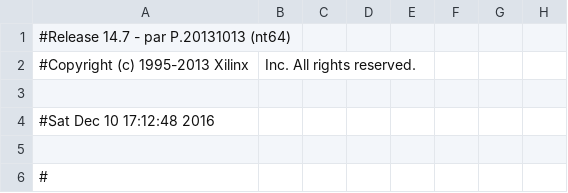
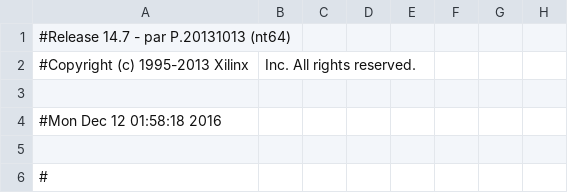
Before and after one commit to PhoebusXS/Lights-Out-Game, a CSV file: work/planAhead/Lights-Out-Game/Lights-Out-Game.runs/impl_1/mojo_top_0_routed_pad.csv, drawn as a sheet; only a part is shown; the diff names each change by its address in the sheet, - before the commit and + after, or states it on an @@ line.

```diff
--- a/work/planAhead/Lights-Out-Game/Lights-Out-Game.runs/impl_1/mojo_top_0_routed_pad.csv
+++ b/work/planAhead/Lights-Out-Game/Lights-Out-Game.runs/impl_1/mojo_top_0_routed_pad.csv
-A4: #Sat Dec 10 17:12:48 2016
+A4: #Mon Dec 12 01:58:18 2016
```
Also changed, not shown: 55 other files.
